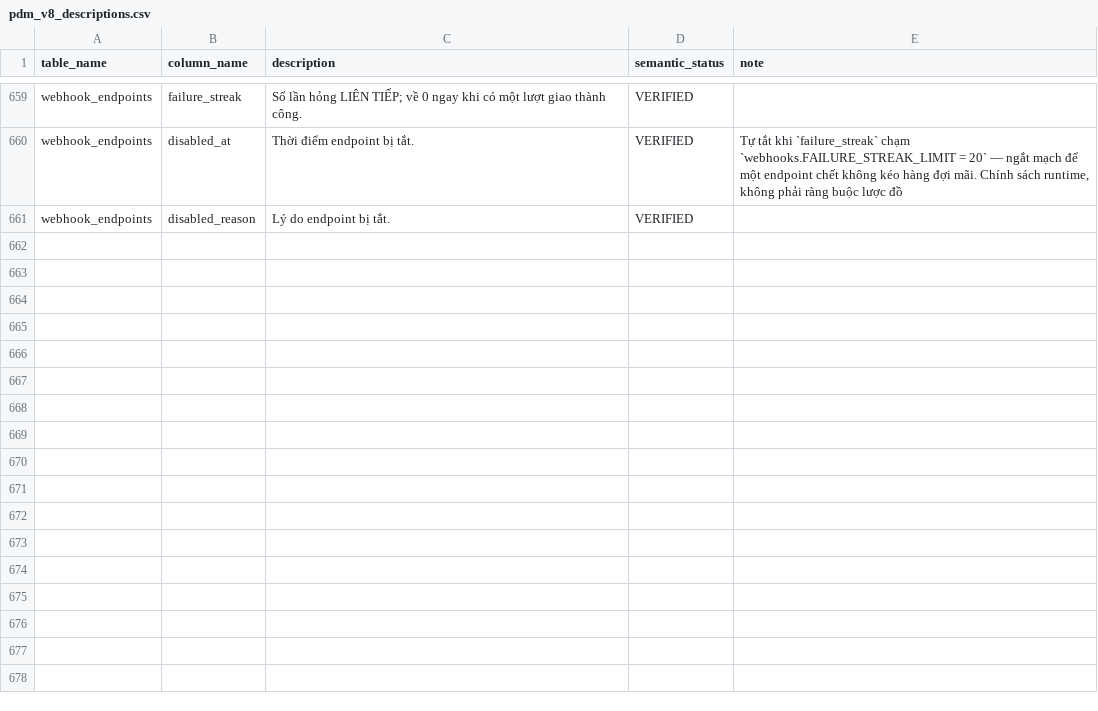
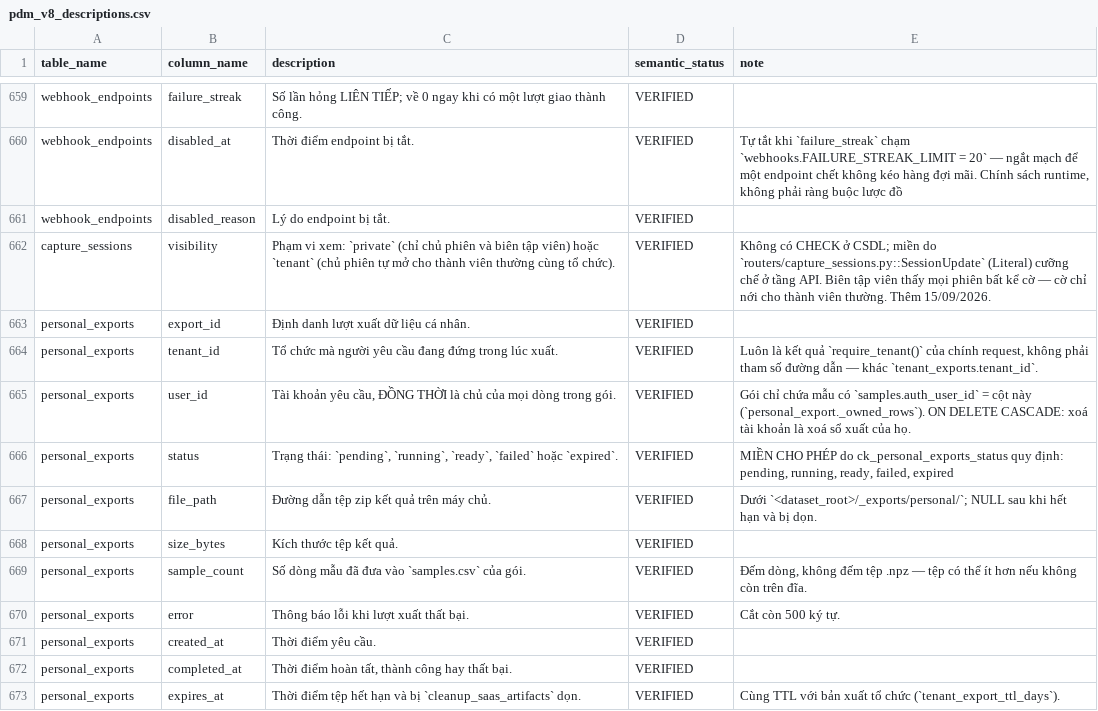
Before and after one commit to VOYA-SignBridge/VOYA-Collector, a CSV file: docs/02-data/db/evidence/pdm_v8_descriptions.csv, drawn as a sheet; only a part is shown, gaps mark what is left out.

Commit message:
Add personal data exports and session visibility
This change adds personal data export requests/downloads scoped to the signed-in user, plus per-session visibility controls for sharing sessions with ordinary tenant members. It also enforces explicit export consent and audit logging for tenant export requests/downloads, improves account lookup by email/username for admins, and updates the related backend tests and data dictionary docs.

```diff
--- a/docs/02-data/db/evidence/pdm_v8_descriptions.csv
+++ b/docs/02-data/db/evidence/pdm_v8_descriptions.csv
@@ -661 +661,13 @@ webhook_endpoints,disabled_at,Thời điểm endpoint bị tắt.,VERIFIED,"Tự
 webhook_endpoints,disabled_reason,Lý do endpoint bị tắt.,VERIFIED,
+capture_sessions,visibility,Phạm vi xem: `private` (chỉ chủ phiên và biên tập viên) hoặc `tenant` (chủ phiên tự mở cho thành viên thường cùng tổ chức).,VERIFIED,Không có CHECK ở CSDL; miền do `routers/capture_sessions.py::SessionUpdate` (Literal) cưỡng chế ở tầng API. Biên tập viên thấy mọi phiên bất kể cờ — cờ chỉ nới cho thành viên thường. Thêm 15/09/2026.
+personal_exports,export_id,Định danh lượt xuất dữ liệu cá nhân.,VERIFIED,
+personal_exports,tenant_id,Tổ chức mà người yêu cầu đang đứng trong lúc xuất.,VERIFIED,"Luôn là kết quả `require_tenant()` của chính request, không phải tham số đường dẫn — khác `tenant_exports.tenant_id`."
+personal_exports,user_id,"Tài khoản yêu cầu, ĐỒNG THỜI là chủ của mọi dòng trong gói.",VERIFIED,Gói chỉ chứa mẫu có `samples.auth_user_id` = cột này (`personal_export._owned_rows`). ON DELETE CASCADE: xoá tài khoản là xoá sổ xuất của họ.
+personal_exports,status,"Trạng thái: `pending`, `running`, `ready`, `failed` hoặc `expired`.",VERIFIED,"MIỀN CHO PHÉP do ck_personal_exports_status quy định: pending, running, ready, failed, expired"
+personal_exports,file_path,Đường dẫn tệp zip kết quả trên máy chủ.,VERIFIED,Dưới `<dataset_root>/_exports/personal/`; NULL sau khi hết hạn và bị dọn.
+personal_exports,size_bytes,Kích thước tệp kết quả.,VERIFIED,
+personal_exports,sample_count,Số dòng mẫu đã đưa vào `samples.csv` của gói.,VERIFIED,"Đếm dòng, không đếm tệp .npz — tệp có thể ít hơn nếu không còn trên đĩa."
+personal_exports,error,Thông báo lỗi khi lượt xuất thất bại.,VERIFIED,Cắt còn 500 ký tự.
+personal_exports,created_at,Thời điểm yêu cầu.,VERIFIED,
+personal_exports,completed_at,"Thời điểm hoàn tất, thành công hay thất bại.",VERIFIED,
+personal_exports,expires_at,Thời điểm tệp hết hạn và bị `cleanup_saas_artifacts` dọn.,VERIFIED,Cùng TTL với bản xuất tổ chức (`tenant_export_ttl_days`).
```
Also changed, not shown: docs/02-data/db/evidence/pdm_v8_checks.csv, docs/02-data/db/evidence/pdm_v8_columns.csv, 57 other files.
